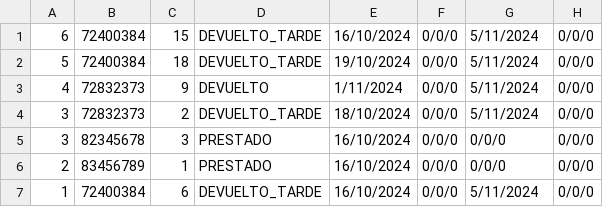
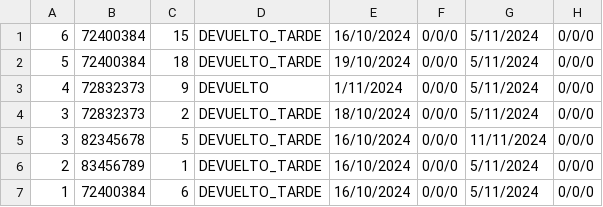
Before and after one commit to andremelzc/libreria_ghibli, a CSV file: output/pedidos.csv, drawn as a sheet.

```diff
--- a/output/pedidos.csv
+++ b/output/pedidos.csv
@@ -4,4 +4,4 @@
 3,72832373,2,DEVUELTO_TARDE,18/10/2024,0/0/0,5/11/2024,0/0/0
-3,82345678,3,PRESTADO,16/10/2024,0/0/0,0/0/0,0/0/0
-2,83456789,1,PRESTADO,16/10/2024,0/0/0,0/0/0,0/0/0
+3,82345678,5,DEVUELTO_TARDE,16/10/2024,0/0/0,11/11/2024,0/0/0
+2,83456789,1,DEVUELTO_TARDE,16/10/2024,0/0/0,5/11/2024,0/0/0
 1,72400384,6,DEVUELTO_TARDE,16/10/2024,0/0/0,5/11/2024,0/0/0
```
Also changed, not shown: output/Libros.csv, output/usuarios.csv, 3 other files.
